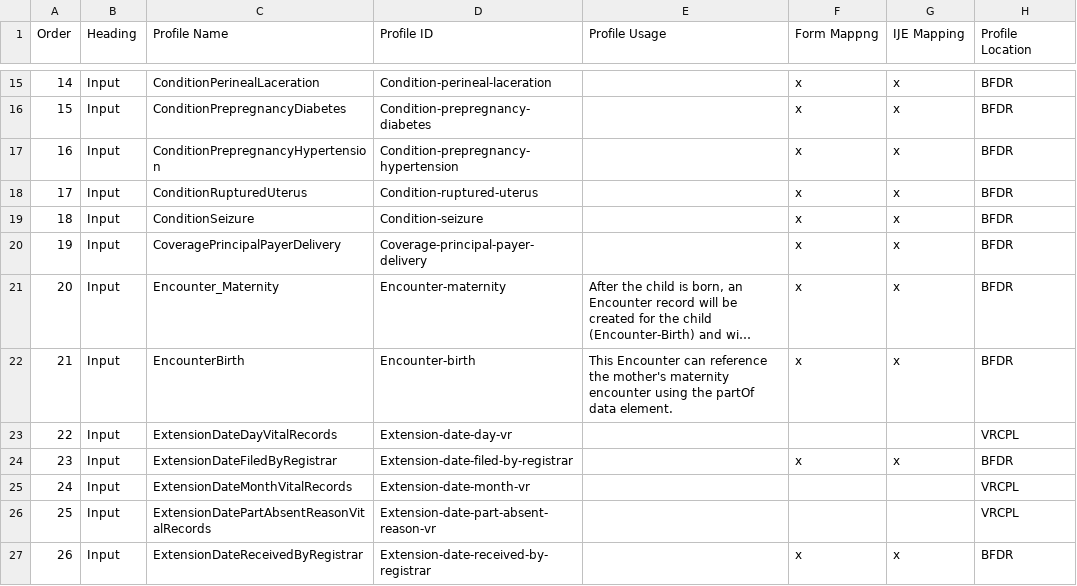
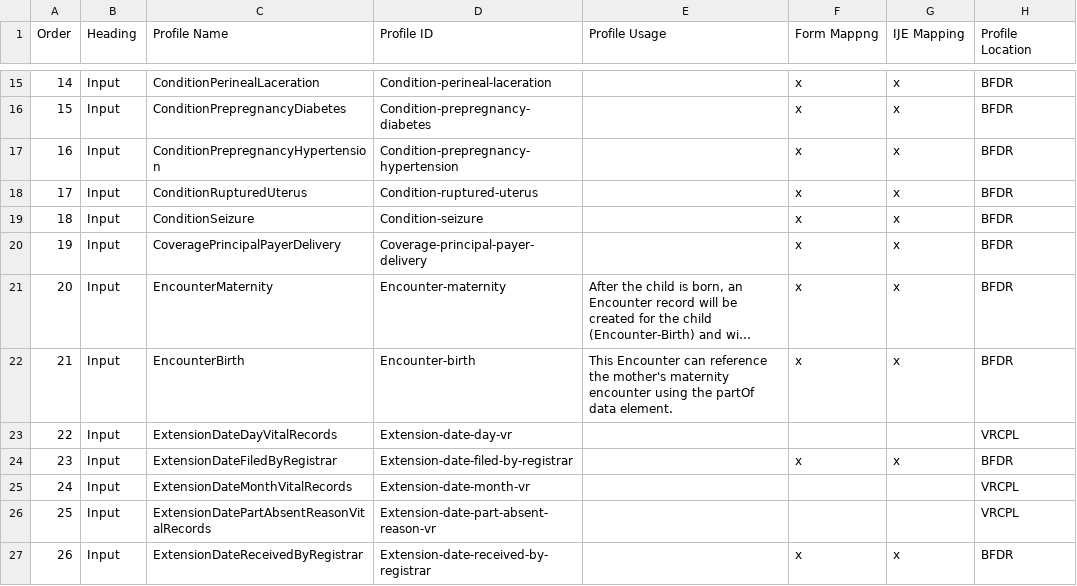
Before and after one commit to HL7/fhir-bfdr, a CSV file: input/mapping/BFDR_Profile_Intros.csv, drawn as a sheet; only a part is shown, gaps mark what is left out; long unchanged cells end in …; the diff names each change by its address in the sheet, - before the commit and + after, or states it on an @@ line.

```diff
--- a/input/mapping/BFDR_Profile_Intros.csv
+++ b/input/mapping/BFDR_Profile_Intros.csv
-C21 (Profile Name): Encounter_Maternity
+C21 (Profile Name): EncounterMaternity
```
Also changed, not shown: input/images/IJE_File_Layouts_Version_2021_FHIR-2023-02-22-All-Combined.csv, 27 other files.
